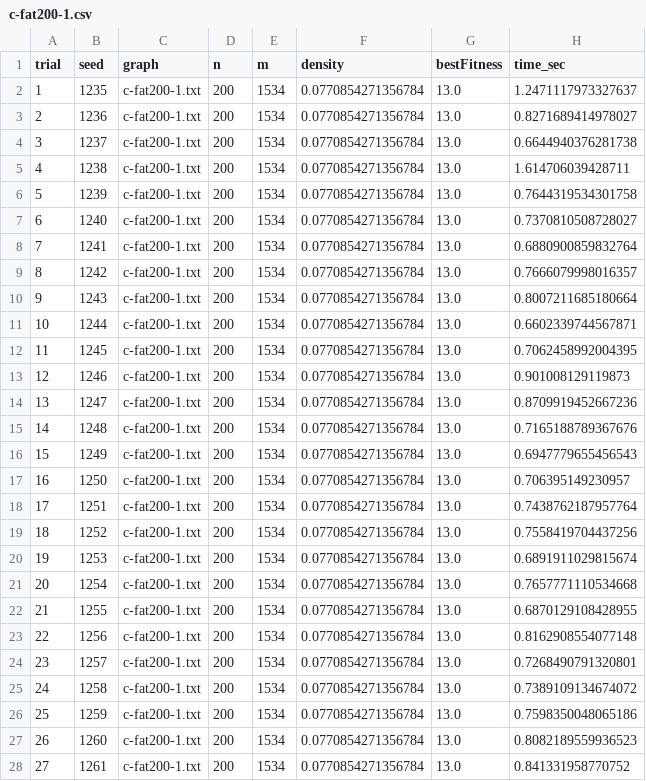
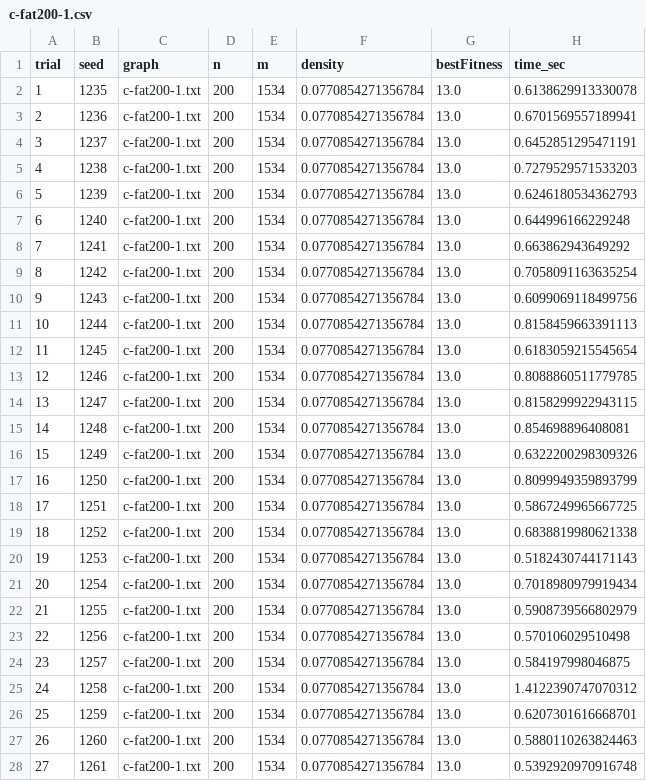
Before and after one commit to Atilio-Luiz/GA_VertexColoring, a CSV file: results/base/DIMACS/c-fat200-1.csv, drawn as a sheet; only a part is shown; the diff covers the shown part only.

```diff
--- a/results/base/DIMACS/c-fat200-1.csv
+++ b/results/base/DIMACS/c-fat200-1.csv
@@ -1,28 +1,28 @@
 trial,seed,graph,n,m,density,bestFitness,time_sec
-1,1235,c-fat200-1.txt,200,1534,0.0770854271356784,13.0,1.2471117973327637
-2,1236,c-fat200-1.txt,200,1534,0.0770854271356784,13.0,0.8271689414978027
-3,1237,c-fat200-1.txt,200,1534,0.0770854271356784,13.0,0.6644940376281738
-4,1238,c-fat200-1.txt,200,1534,0.0770854271356784,13.0,1.614706039428711
-5,1239,c-fat200-1.txt,200,1534,0.0770854271356784,13.0,0.7644319534301758
-6,1240,c-fat200-1.txt,200,1534,0.0770854271356784,13.0,0.7370810508728027
-7,1241,c-fat200-1.txt,200,1534,0.0770854271356784,13.0,0.6880900859832764
-8,1242,c-fat200-1.txt,200,1534,0.0770854271356784,13.0,0.7666079998016357
-9,1243,c-fat200-1.txt,200,1534,0.0770854271356784,13.0,0.8007211685180664
-10,1244,c-fat200-1.txt,200,1534,0.0770854271356784,13.0,0.6602339744567871
-11,1245,c-fat200-1.txt,200,1534,0.0770854271356784,13.0,0.7062458992004395
-12,1246,c-fat200-1.txt,200,1534,0.0770854271356784,13.0,0.901008129119873
-13,1247,c-fat200-1.txt,200,1534,0.0770854271356784,13.0,0.8709919452667236
-14,1248,c-fat200-1.txt,200,1534,0.0770854271356784,13.0,0.7165188789367676
-15,1249,c-fat200-1.txt,200,1534,0.0770854271356784,13.0,0.6947779655456543
-16,1250,c-fat200-1.txt,200,1534,0.0770854271356784,13.0,0.706395149230957
-17,1251,c-fat200-1.txt,200,1534,0.0770854271356784,13.0,0.7438762187957764
-18,1252,c-fat200-1.txt,200,1534,0.0770854271356784,13.0,0.7558419704437256
-19,1253,c-fat200-1.txt,200,1534,0.0770854271356784,13.0,0.6891911029815674
-20,1254,c-fat200-1.txt,200,1534,0.0770854271356784,13.0,0.7657771110534668
-21,1255,c-fat200-1.txt,200,1534,0.0770854271356784,13.0,0.6870129108428955
-22,1256,c-fat200-1.txt,200,1534,0.0770854271356784,13.0,0.8162908554077148
-23,1257,c-fat200-1.txt,200,1534,0.0770854271356784,13.0,0.7268490791320801
-24,1258,c-fat200-1.txt,200,1534,0.0770854271356784,13.0,0.7389109134674072
-25,1259,c-fat200-1.txt,200,1534,0.0770854271356784,13.0,0.7598350048065186
-26,1260,c-fat200-1.txt,200,1534,0.0770854271356784,13.0,0.8082189559936523
-27,1261,c-fat200-1.txt,200,1534,0.0770854271356784,13.0,0.841331958770752
+1,1235,c-fat200-1.txt,200,1534,0.0770854271356784,13.0,0.6138629913330078
+2,1236,c-fat200-1.txt,200,1534,0.0770854271356784,13.0,0.6701569557189941
+3,1237,c-fat200-1.txt,200,1534,0.0770854271356784,13.0,0.6452851295471191
+4,1238,c-fat200-1.txt,200,1534,0.0770854271356784,13.0,0.7279529571533203
+5,1239,c-fat200-1.txt,200,1534,0.0770854271356784,13.0,0.6246180534362793
+6,1240,c-fat200-1.txt,200,1534,0.0770854271356784,13.0,0.644996166229248
+7,1241,c-fat200-1.txt,200,1534,0.0770854271356784,13.0,0.663862943649292
+8,1242,c-fat200-1.txt,200,1534,0.0770854271356784,13.0,0.7058091163635254
+9,1243,c-fat200-1.txt,200,1534,0.0770854271356784,13.0,0.6099069118499756
+10,1244,c-fat200-1.txt,200,1534,0.0770854271356784,13.0,0.8158459663391113
+11,1245,c-fat200-1.txt,200,1534,0.0770854271356784,13.0,0.6183059215545654
+12,1246,c-fat200-1.txt,200,1534,0.0770854271356784,13.0,0.8088860511779785
+13,1247,c-fat200-1.txt,200,1534,0.0770854271356784,13.0,0.8158299922943115
+14,1248,c-fat200-1.txt,200,1534,0.0770854271356784,13.0,0.854698896408081
+15,1249,c-fat200-1.txt,200,1534,0.0770854271356784,13.0,0.6322200298309326
+16,1250,c-fat200-1.txt,200,1534,0.0770854271356784,13.0,0.8099949359893799
+17,1251,c-fat200-1.txt,200,1534,0.0770854271356784,13.0,0.5867249965667725
+18,1252,c-fat200-1.txt,200,1534,0.0770854271356784,13.0,0.6838819980621338
+19,1253,c-fat200-1.txt,200,1534,0.0770854271356784,13.0,0.5182430744171143
+20,1254,c-fat200-1.txt,200,1534,0.0770854271356784,13.0,0.7018980979919434
+21,1255,c-fat200-1.txt,200,1534,0.0770854271356784,13.0,0.5908739566802979
+22,1256,c-fat200-1.txt,200,1534,0.0770854271356784,13.0,0.570106029510498
+23,1257,c-fat200-1.txt,200,1534,0.0770854271356784,13.0,0.584197998046875
+24,1258,c-fat200-1.txt,200,1534,0.0770854271356784,13.0,1.4122390747070312
+25,1259,c-fat200-1.txt,200,1534,0.0770854271356784,13.0,0.6207301616668701
+26,1260,c-fat200-1.txt,200,1534,0.0770854271356784,13.0,0.5880110263824463
+27,1261,c-fat200-1.txt,200,1534,0.0770854271356784,13.0,0.5392920970916748
```
Also changed, not shown: 3 edited cells elsewhere in this file, results/base/CUBIC/cubic_100.csv, results/base/Harwell-Boeing/can___24.csv, 6 other files.
